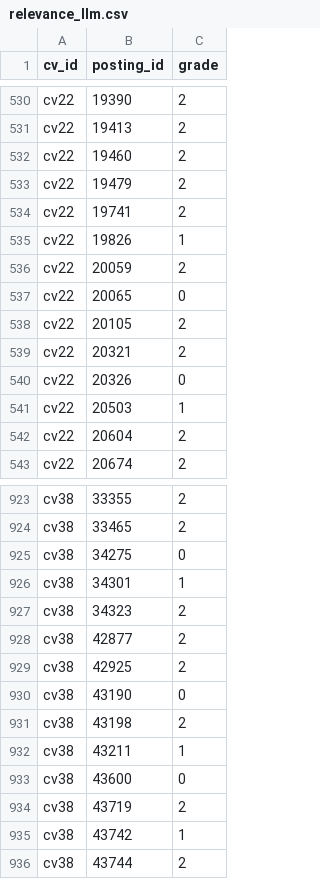
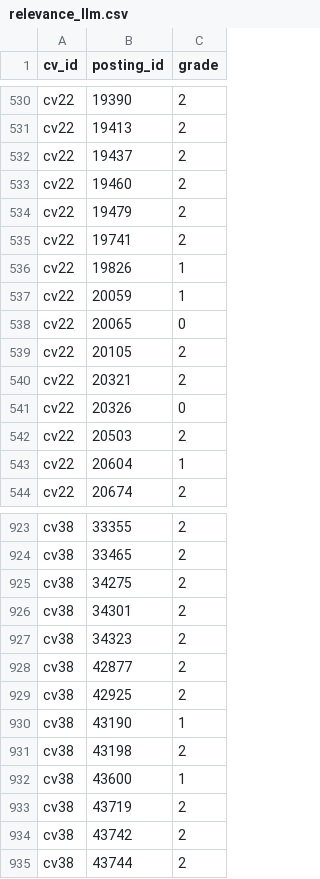
Before and after one commit to theodore-sbg/nhom9_advancedML_vietjobs-career_advisor, a CSV file: eval/labels/relevance_llm.csv, drawn as a sheet; only a part is shown, gaps mark what is left out; the diff covers the shown part only.

```diff
--- a/eval/labels/relevance_llm.csv
+++ b/eval/labels/relevance_llm.csv
@@ -531,2 +531,3 @@ cv22,19390,2
 cv22,19413,2
+cv22,19437,2
 cv22,19460,2
@@ -535,3 +536,3 @@ cv22,19741,2
 cv22,19826,1
-cv22,20059,2
+cv22,20059,1
 cv22,20065,0
@@ -540,4 +541,4 @@ cv22,20321,2
 cv22,20326,0
-cv22,20503,1
-cv22,20604,2
+cv22,20503,2
+cv22,20604,1
 cv22,20674,2
@@ -924,4 +924,4 @@ cv38,33355,2
 cv38,33465,2
-cv38,34275,0
-cv38,34301,1
+cv38,34275,2
+cv38,34301,2
 cv38,34323,2
@@ -929,8 +929,7 @@ cv38,42877,2
 cv38,42925,2
-cv38,43190,0
+cv38,43190,1
 cv38,43198,2
-cv38,43211,1
-cv38,43600,0
+cv38,43600,1
 cv38,43719,2
-cv38,43742,1
+cv38,43742,2
 cv38,43744,2
```
Also changed, not shown: 3 added rows, 3 removed rows and 23 edited cells elsewhere in this file, 7 other files.
